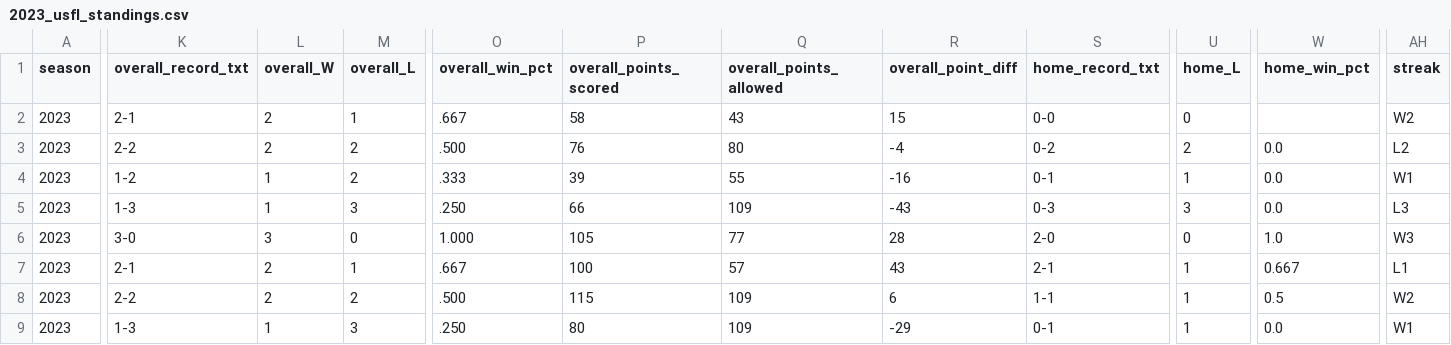
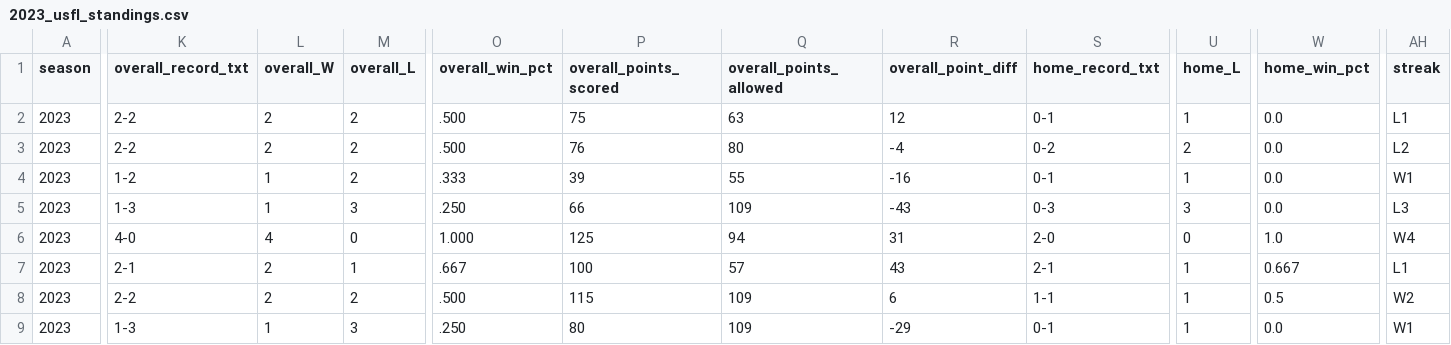
Before and after one commit to armstjc/usfl-2022-data-repository, a CSV file: standings/csv/2023_usfl_standings.csv, drawn as a sheet; only a part is shown, gaps mark what is left out; the diff covers the shown part only; the diff names each change by its address in the sheet, - before the commit and + after, or states it on an @@ line.

```diff
--- a/standings/csv/2023_usfl_standings.csv
+++ b/standings/csv/2023_usfl_standings.csv
-K2 (overall_record_txt): 2-1
+K2 (overall_record_txt): 2-2
-M2 (overall_L): 1
+M2 (overall_L): 2
-O2 (overall_win_pct): .667
+O2 (overall_win_pct): .500
-P2 (overall_points_scored): 58
+P2 (overall_points_scored): 75
-Q2 (overall_points_allowed): 43
+Q2 (overall_points_allowed): 63
-R2 (overall_point_diff): 15
+R2 (overall_point_diff): 12
-S2 (home_record_txt): 0-0
+S2 (home_record_txt): 0-1
-U2 (home_L): 0
+U2 (home_L): 1
-W2 (home_win_pct): (empty)
+W2 (home_win_pct): 0.0
-AH2 (streak): W2
+AH2 (streak): L1
-K6 (overall_record_txt): 3-0
+K6 (overall_record_txt): 4-0
-L6 (overall_W): 3
+L6 (overall_W): 4
-P6 (overall_points_scored): 105
+P6 (overall_points_scored): 125
-Q6 (overall_points_allowed): 77
+Q6 (overall_points_allowed): 94
-R6 (overall_point_diff): 28
+R6 (overall_point_diff): 31
-AH6 (streak): W3
+AH6 (streak): W4
```
Also changed, not shown: 2 edited cells elsewhere in this file, player_stats/game_stats/2022_player_game_stats.csv, player_stats/game_stats/2023_player_game_stats.csv, 21 other files.
